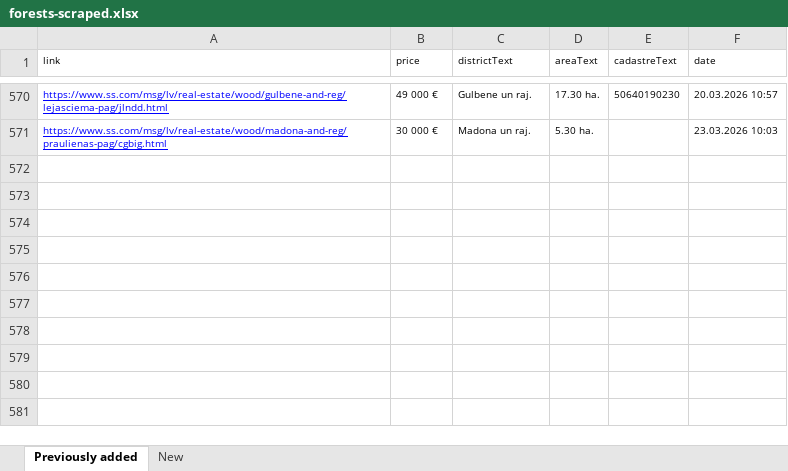
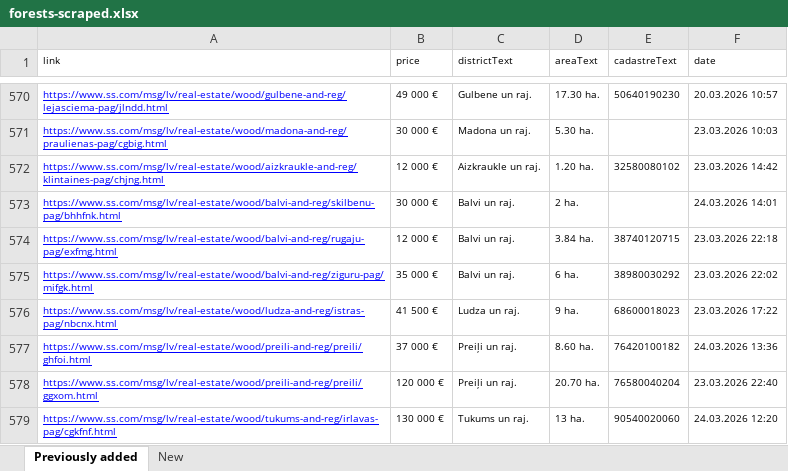
Before and after one commit to Martins-K/forest_land_scraper, an Excel workbook: forests-scraped.xlsx, sheet Previously added, drawn as a sheet; only a part is shown, gaps mark what is left out; values as stored, in another font and other column widths than the file's, no borders; the diff names each change by its address in the sheet, - before the commit and + after, or states it on an @@ line.

```diff
--- a/forests-scraped.xlsx (sheet Previously added)
+++ b/forests-scraped.xlsx (sheet Previously added)
+row 572: https://www.ss.com/msg/lv/real-estate/wood/aizkraukle-and-reg/klintaines-pag/chjng.html | 12 000 € | Aizkraukle un raj. | 1.20 ha. | 32580080102 | 23.03.2026 14:42
+row 573: https://www.ss.com/msg/lv/real-estate/wood/balvi-and-reg/skilbenu-pag/bhhfnk.html | 30 000 € | Balvi un raj. | 2 ha. |  | 24.03.2026 14:01
+row 574: https://www.ss.com/msg/lv/real-estate/wood/balvi-and-reg/rugaju-pag/exfmg.html | 12 000 € | Balvi un raj. | 3.84 ha. | 38740120715 | 23.03.2026 22:18
+row 575: https://www.ss.com/msg/lv/real-estate/wood/balvi-and-reg/ziguru-pag/mifgk.html | 35 000 € | Balvi un raj. | 6 ha. | 38980030292 | 23.03.2026 22:02
+row 576: https://www.ss.com/msg/lv/real-estate/wood/ludza-and-reg/istras-pag/nbcnx.html | 41 500 € | Ludza un raj. | 9 ha. | 68600018023 | 23.03.2026 17:22
+row 577: https://www.ss.com/msg/lv/real-estate/wood/preili-and-reg/preili/ghfoi.html | 37 000 € | Preiļi un raj. | 8.60 ha. | 76420100182 | 24.03.2026 13:36
+row 578: https://www.ss.com/msg/lv/real-estate/wood/preili-and-reg/preili/ggxom.html | 120 000 € | Preiļi un raj. | 20.70 ha. | 76580040204 | 23.03.2026 22:40
+row 579: https://www.ss.com/msg/lv/real-estate/wood/tukums-and-reg/irlavas-pag/cgkfnf.html | 130 000 € | Tukums un raj. | 13 ha. | 90540020060 | 24.03.2026 12:20
```
Also changed, not shown: sheet New.
